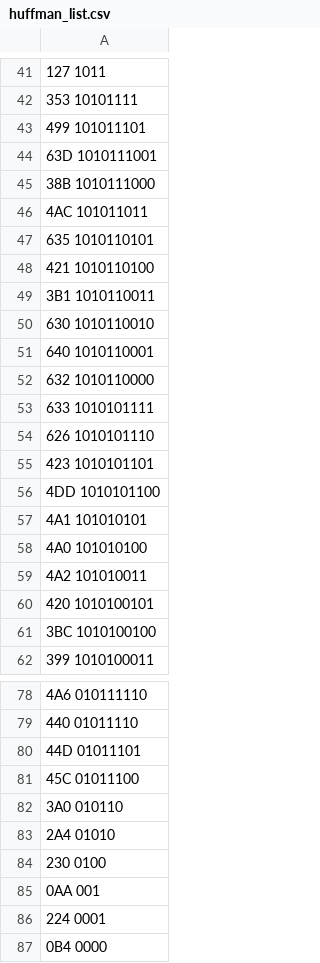
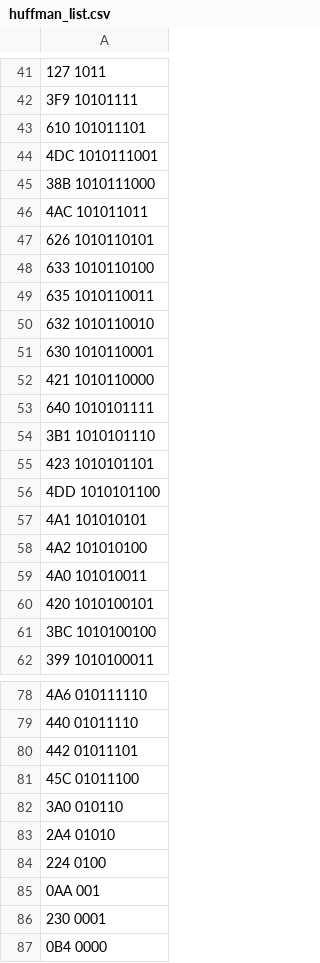
Before and after one commit to koumei88888888/compression, a CSV file: huffman_list.csv, drawn as a sheet; only a part is shown, gaps mark what is left out; the diff covers the shown part only.

```diff
--- a/huffman_list.csv
+++ b/huffman_list.csv
@@ -41,15 +41,15 @@
 127 1011
-353 10101111
-499 101011101
-63D 1010111001
+3F9 10101111
+610 101011101
+4DC 1010111001
 38B 1010111000
 4AC 101011011
-635 1010110101
-421 1010110100
-3B1 1010110011
-630 1010110010
-640 1010110001
-632 1010110000
-633 1010101111
-626 1010101110
+626 1010110101
+633 1010110100
+635 1010110011
+632 1010110010
+630 1010110001
+421 1010110000
+640 1010101111
+3B1 1010101110
 423 1010101101
@@ -57,4 +57,4 @@
 4A1 101010101
-4A0 101010100
-4A2 101010011
+4A2 101010100
+4A0 101010011
 420 1010100101
@@ -79,3 +79,3 @@
 440 01011110
-44D 01011101
+442 01011101
 45C 01011100
@@ -83,5 +83,5 @@
 2A4 01010
-230 0100
+224 0100
 0AA 001
-224 0001
+230 0001
 0B4 0000
```
Also changed, not shown: 24 edited cells elsewhere in this file, 17 other files.
